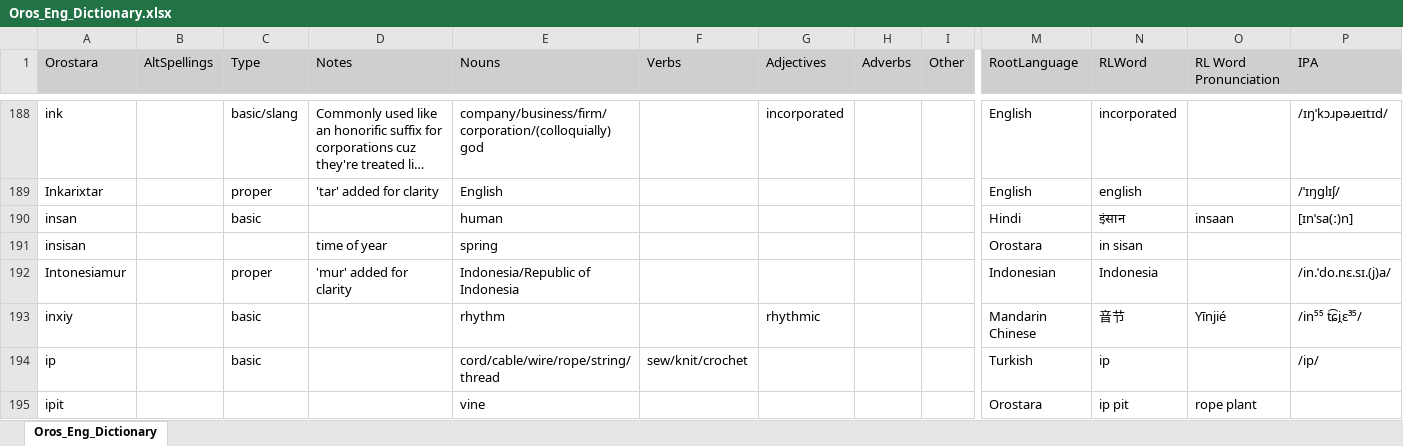
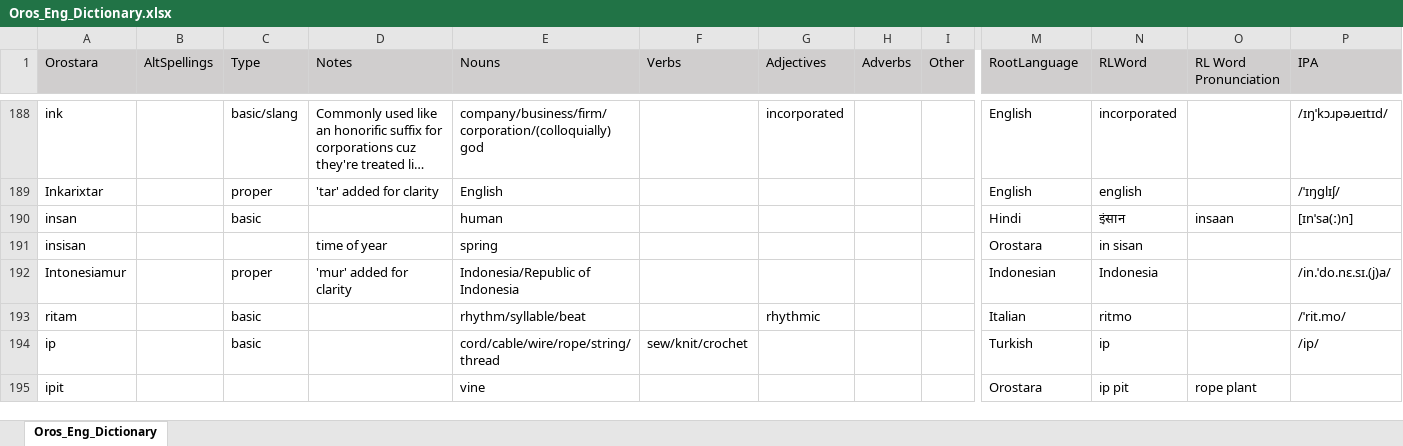
Before and after one commit to orostara/Orostara-Dictionary, an Excel workbook: files/Oros_Eng_Dictionary.xlsx, sheet Oros_Eng_Dictionary, drawn as a sheet; only a part is shown, gaps mark what is left out; long unchanged cells end in …; values as stored, in another font and other column widths than the file's, no borders; table styles not drawn; removed rows and columns are numbered as before the commit, all else as after; rows hold the shown columns only; the diff names each change by its address in the sheet, - before the commit and + after, or states it on an @@ line.

```diff
--- a/files/Oros_Eng_Dictionary.xlsx (sheet Oros_Eng_Dictionary)
+++ b/files/Oros_Eng_Dictionary.xlsx (sheet Oros_Eng_Dictionary)
-row 193: inxiy |  | basic |  | rhythm |  | rhythmic |  |  | Mandarin Chinese | 音节 | Yīnjié | /in⁵⁵ t͡ɕi̯ɛ³⁵/
+row 193: ritam |  | basic |  | rhythm/syllable/beat |  | rhythmic |  |  | Italian | ritmo |  | /ˈrit.mo/
```
Also changed, not shown: 1 other file.
